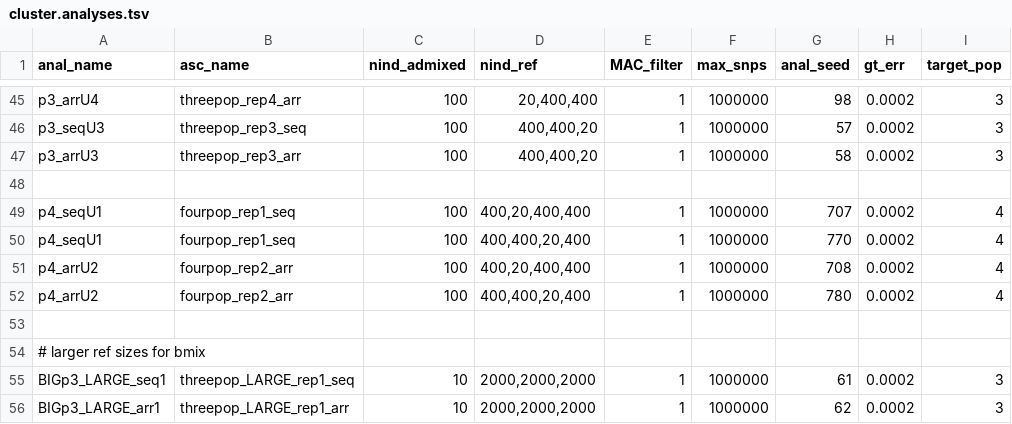
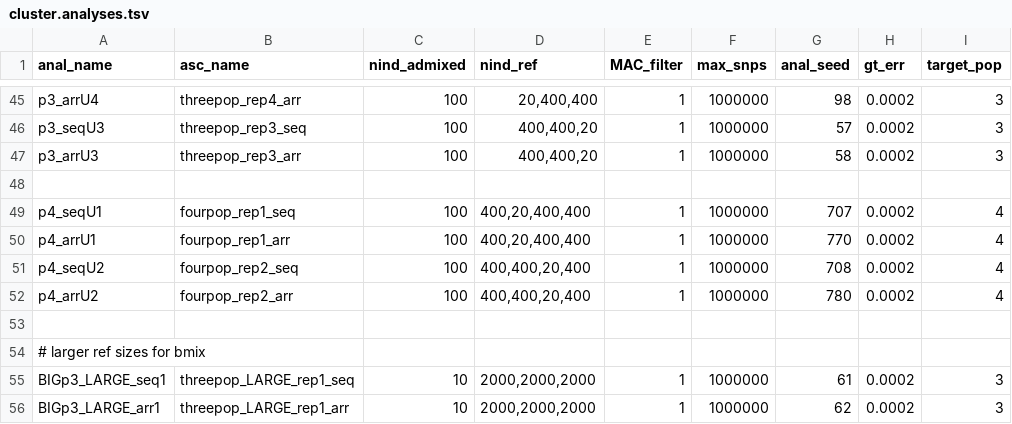
Before and after one commit to rwaples/lai-sim, a TSV file: config/cluster.analyses.tsv, drawn as a sheet; only a part is shown, gaps mark what is left out; the diff names each change by its address in the sheet, - before the commit and + after, or states it on an @@ line.

Commit message:
update names

```diff
--- a/config/cluster.analyses.tsv
+++ b/config/cluster.analyses.tsv
-A50 (anal_name): p4_seqU1
+A50 (anal_name): p4_arrU1
-B50 (asc_name): fourpop_rep1_seq
+B50 (asc_name): fourpop_rep1_arr
-D50 (nind_ref): 400,400,20,400
+D50 (nind_ref): 400,20,400,400
-A51 (anal_name): p4_arrU2
+A51 (anal_name): p4_seqU2
-B51 (asc_name): fourpop_rep2_arr
+B51 (asc_name): fourpop_rep2_seq
-D51 (nind_ref): 400,20,400,400
+D51 (nind_ref): 400,400,20,400
```
